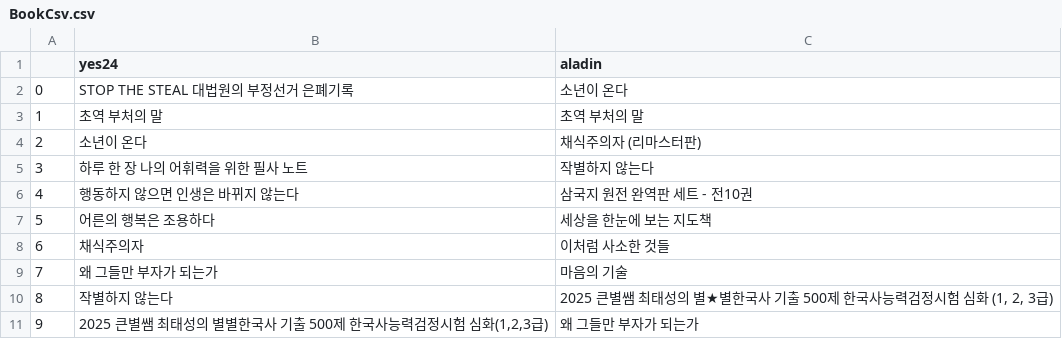
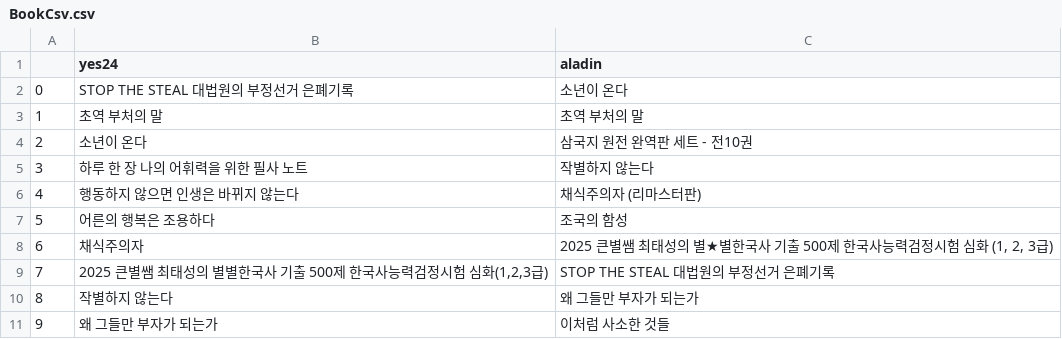
Before and after one commit to SWS0230/BestBooks, a CSV file: BookCsv.csv, drawn as a sheet; removed rows and columns are numbered as before the commit, all else as after; the diff names each change by its address in the sheet, - before the commit and + after, or states it on an @@ line.

Commit message:
Update BookCsv.csv

```diff
--- a/BookCsv.csv
+++ b/BookCsv.csv
-C4 (aladin): 채식주의자 (리마스터판)
+C4 (aladin): 삼국지 원전 완역판 세트 - 전10권
-C6 (aladin): 삼국지 원전 완역판 세트 - 전10권
+C6 (aladin): 채식주의자 (리마스터판)
-C7 (aladin): 세상을 한눈에 보는 지도책
+C7 (aladin): 조국의 함성
-C8 (aladin): 이처럼 사소한 것들
+C8 (aladin): 2025 큰별쌤 최태성의 별★별한국사 기출 500제 한국사능력검정시험 심화 (1, 2, 3급)
-row 9: 7 | 왜 그들만 부자가 되는가 | 마음의 기술
-row 10: 8 | 작별하지 않는다 | 2025 큰별쌤 최태성의 별★별한국사 기출 500제 한국사능력검정시험 심화 (1, 2, 3급)
@@ column A renumbered in row 9 @@
-C9 (aladin): 왜 그들만 부자가 되는가
+C9 (aladin): STOP THE STEAL 대법원의 부정선거 은폐기록
+row 10: 8 | 작별하지 않는다 | 왜 그들만 부자가 되는가
+row 11: 9 | 왜 그들만 부자가 되는가 | 이처럼 사소한 것들
```
